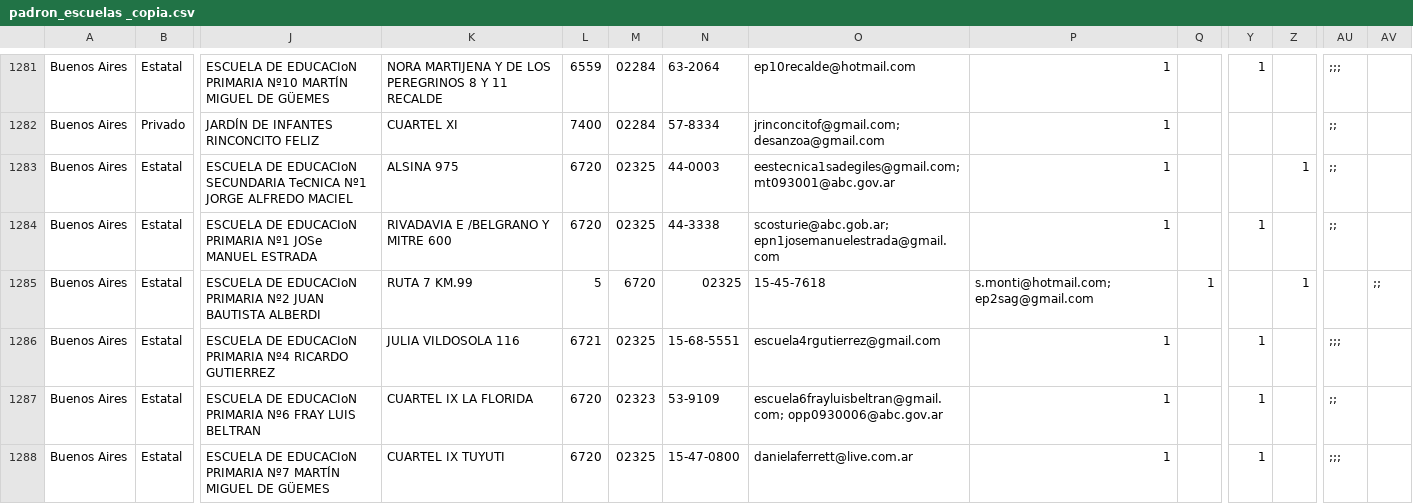
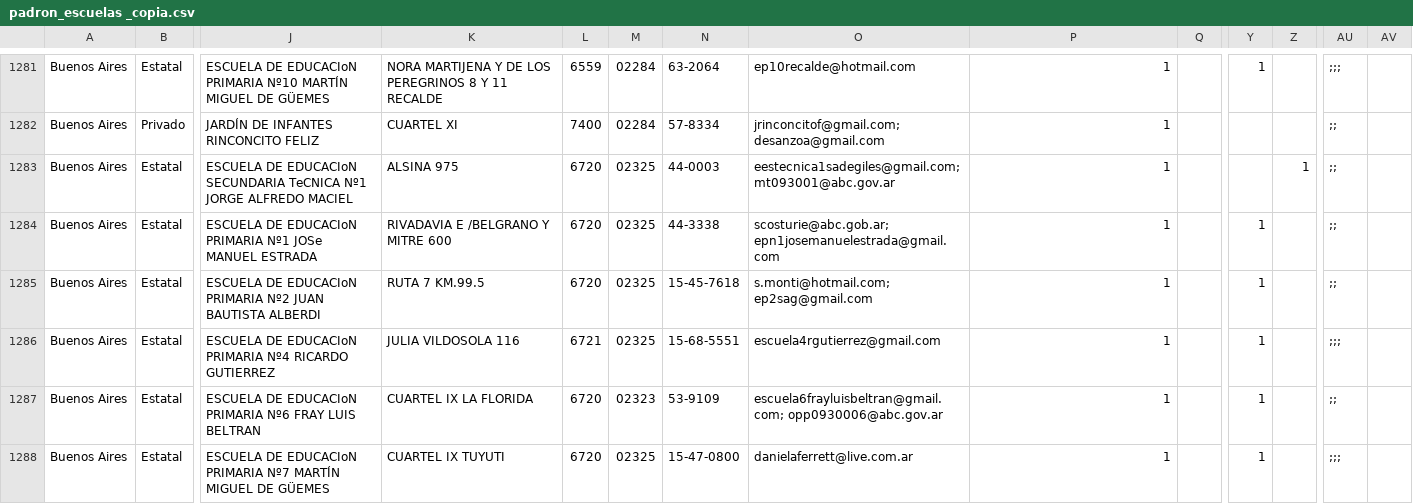
Before and after one commit to emypb93/Datasets, a CSV file: padron_escuelas _copia.csv, drawn as a sheet; only a part is shown, gaps mark what is left out; the diff names each change by its address in the sheet, - before the commit and + after, or states it on an @@ line.

Commit message:
Update padron_escuelas _copia.csv

```diff
--- a/padron_escuelas _copia.csv
+++ b/padron_escuelas _copia.csv
-K1285: RUTA 7 KM.99
+K1285: RUTA 7 KM.99.5
-L1285: 5
+L1285: 6720
-M1285: 6720
+M1285: 02325
-N1285: 02325
+N1285: 15-45-7618
-O1285: 15-45-7618
+O1285: s.monti@hotmail.com; ep2sag@gmail.com
-P1285: s.monti@hotmail.com; ep2sag@gmail.com
+P1285: 1
-Q1285: 1
+Q1285: (empty)
-Y1285: (empty)
+Y1285: 1
-Z1285: 1
+Z1285: (empty)
-AU1285: (empty)
+AU1285: ;;
-AV1285: ;;
+AV1285: (empty)
```
